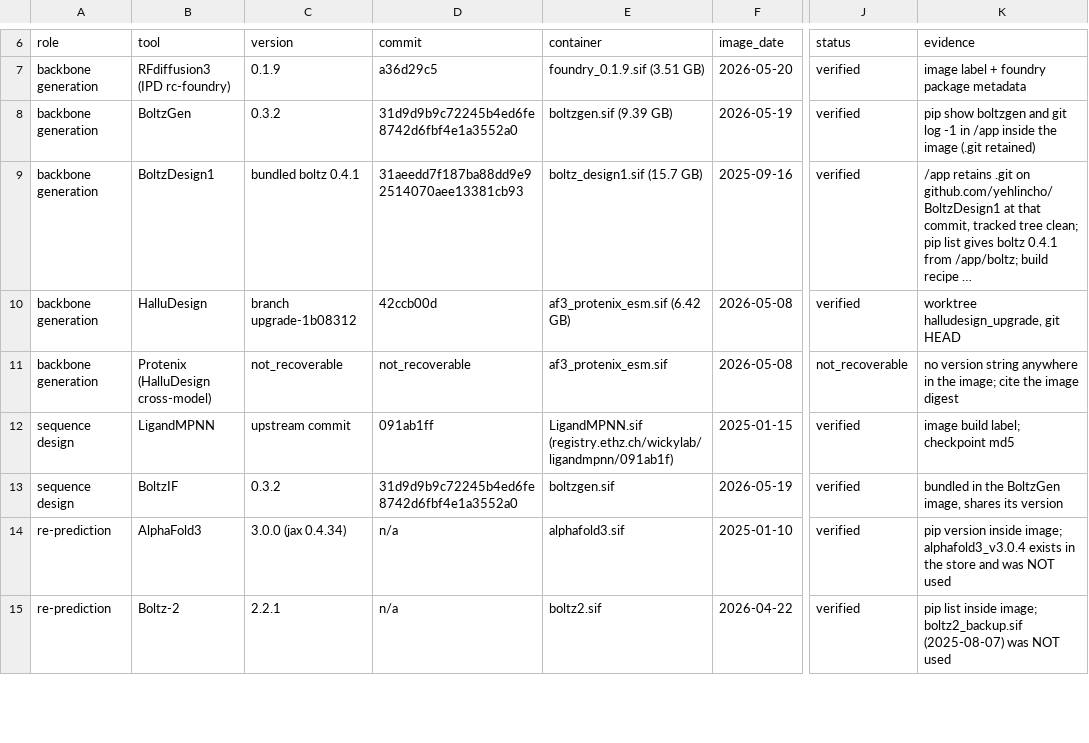
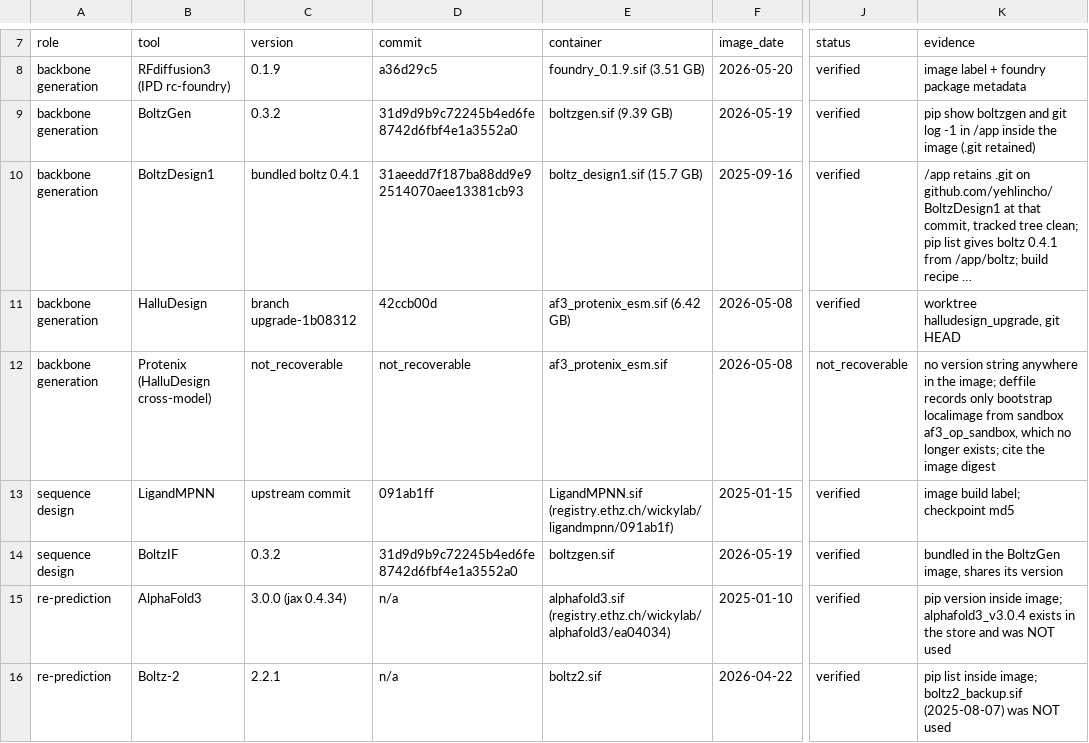
Before and after one commit to leovalsecchi/rna-binder-csy4, a TSV file: provenance/versions.tsv, drawn as a sheet; only a part is shown, gaps mark what is left out; long unchanged cells end in …; addresses are those after the commit; the diff covers the shown part only; the diff names each change by its address in the sheet, - before the commit and + after, or states it on an @@ line.

Commit message:
Archive target inputs, the filter gate, container deffiles and env manifests
- targets/ (316 KB): 4AL5-derived coordinates, the 16-nt MSA as run, AF3 and
  Protenix templates, and the empty hotspots.json that evidences the absence of
  hotspot conditioning. The configs referenced these by cluster path only.
- provenance/gate_v6_final.json: the filter that produced the 55,706 gated set,
  lifted from the export header. The selection code's defaults give ~66,000.
- provenance/container_recipes/: Apptainer deffiles for all nine images. Only
  foundry has build steps; the rest are pointers, four at unresolvable local
  docker tags. Recovered hbplus 3.2 and the AlphaFold3 registry reference.
- provenance/env_manifests.md: package lists for the two non-containerised
  environments (DockQ, binder_map).
- build_archive.sh copies targets/ on a rebuild.

```diff
--- a/provenance/versions.tsv
+++ b/provenance/versions.tsv
-K12 (evidence): …the image; cite the…
+K12 (evidence): …the image; deffile records only bootstrap localimage from sandbox af3_op_sandbox, which no longer exists; cite the…
-E15 (container): alphafold3.sif
+E15 (container): alphafold3.sif (registry.ethz.ch/wickylab/alphafold3/ea04034)
```
Also changed, not shown: 1 added row and 5 edited cells elsewhere in this file, 31 other files.
